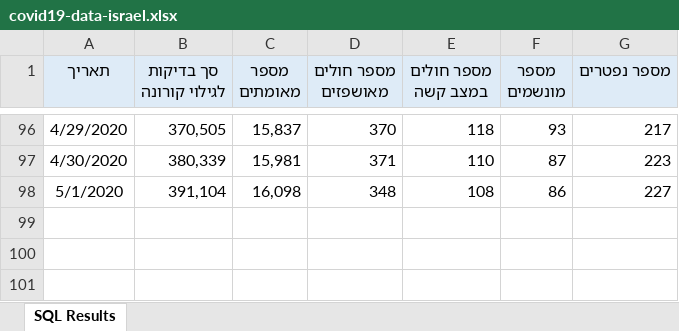
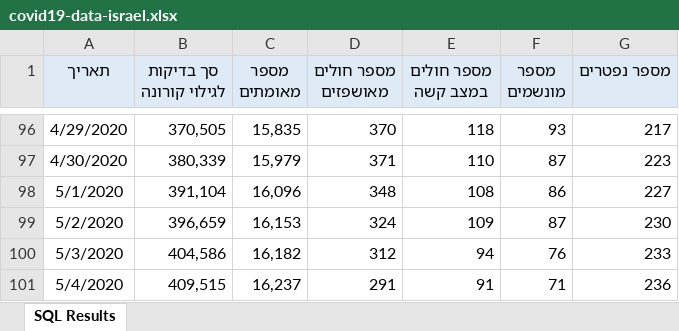
Before and after one commit to yuval-harpaz/covid-19-israel-matlab, an Excel workbook: data/Israel/covid19-data-israel.xlsx, sheet SQL Results, drawn as a sheet; only a part is shown, gaps mark what is left out; values as stored, in another font and other column widths than the file's, no borders; the diff covers the shown part only; the diff names each change by its address in the sheet, - before the commit and + after, or states it on an @@ line.

```diff
--- a/data/Israel/covid19-data-israel.xlsx (sheet SQL Results)
+++ b/data/Israel/covid19-data-israel.xlsx (sheet SQL Results)
-C96 (מספר מאומתים): 15,837
+C96 (מספר מאומתים): 15,835
-C97 (מספר מאומתים): 15,981
+C97 (מספר מאומתים): 15,979
-C98 (מספר מאומתים): 16,098
+C98 (מספר מאומתים): 16,096
+row 99: 5/2/2020 | 396,659 | 16,153 | 324 | 109 | 87 | 230
+row 100: 5/3/2020 | 404,586 | 16,182 | 312 | 94 | 76 | 233
+row 101: 5/4/2020 | 409,515 | 16,237 | 291 | 91 | 71 | 236
```
Also changed, not shown: 54 edited cells elsewhere in this sheet, 19 other files.
